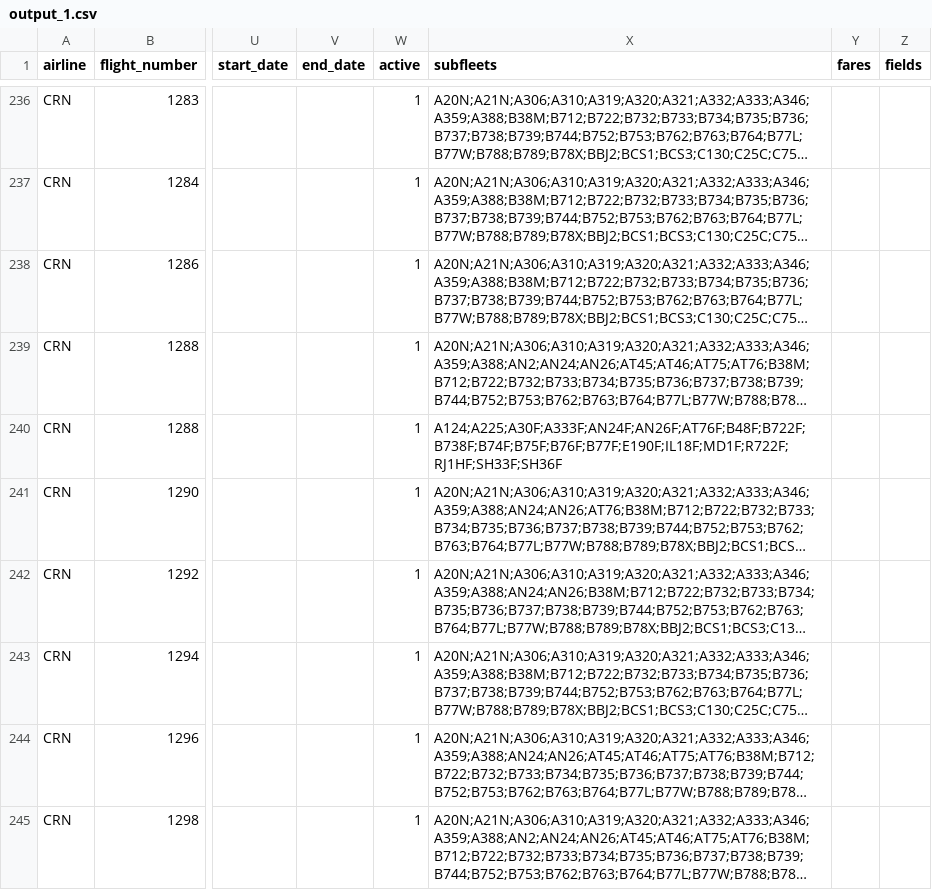
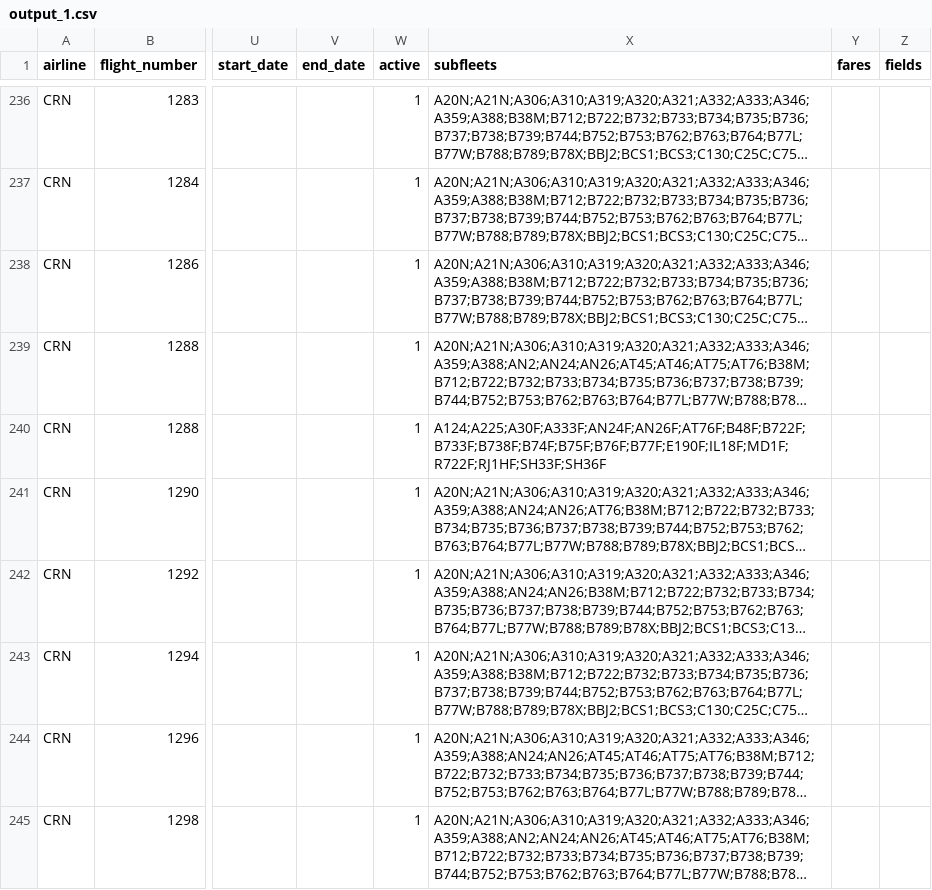
Before and after one commit to aerocaribbeanva/phpvms-utilities, a CSV file: flights-generator/_LEGACY/MUHA/ROUTES_IMPORT_FILES_SPLITTED/output_1.csv, drawn as a sheet; only a part is shown, gaps mark what is left out; long unchanged cells end in …; the diff names each change by its address in the sheet, - before the commit and + after, or states it on an @@ line.

```diff
--- a/flights-generator/_LEGACY/MUHA/ROUTES_IMPORT_FILES_SPLITTED/output_1.csv
+++ b/flights-generator/_LEGACY/MUHA/ROUTES_IMPORT_FILES_SPLITTED/output_1.csv
-X240 (subfleets): A124;A225;A30F;A333F;AN24F;AN26F;AT76F;B48F;B722F;B738F;B74F;B75F;B76F;B77F;E190F;IL18F;MD1F;R722F;RJ1HF;SH33F;SH36F
+X240 (subfleets): A124;A225;A30F;A333F;AN24F;AN26F;AT76F;B48F;B722F;B733F;B738F;B74F;B75F;B76F;B77F;E190F;IL18F;MD1F;R722F;RJ1HF;SH33F;SH36F
```
